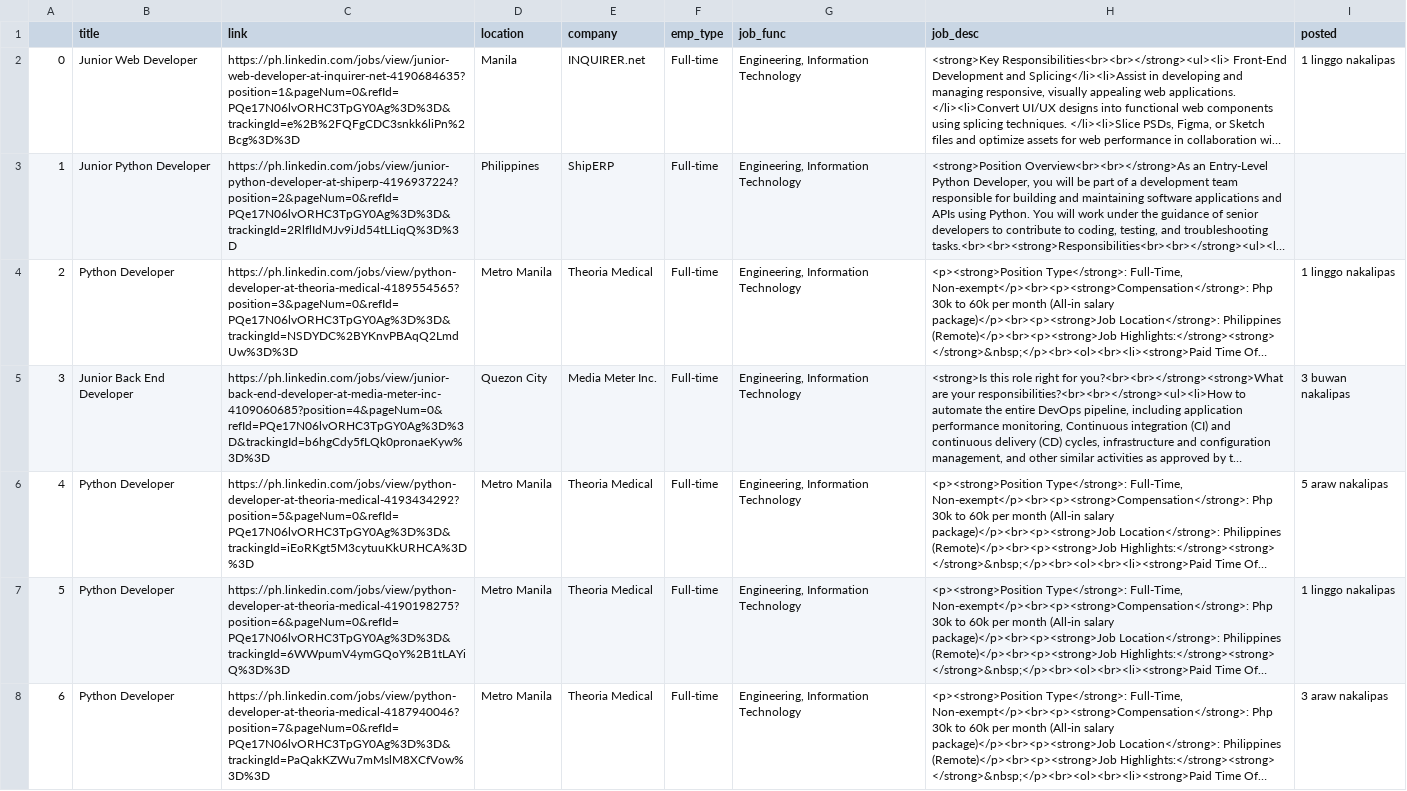
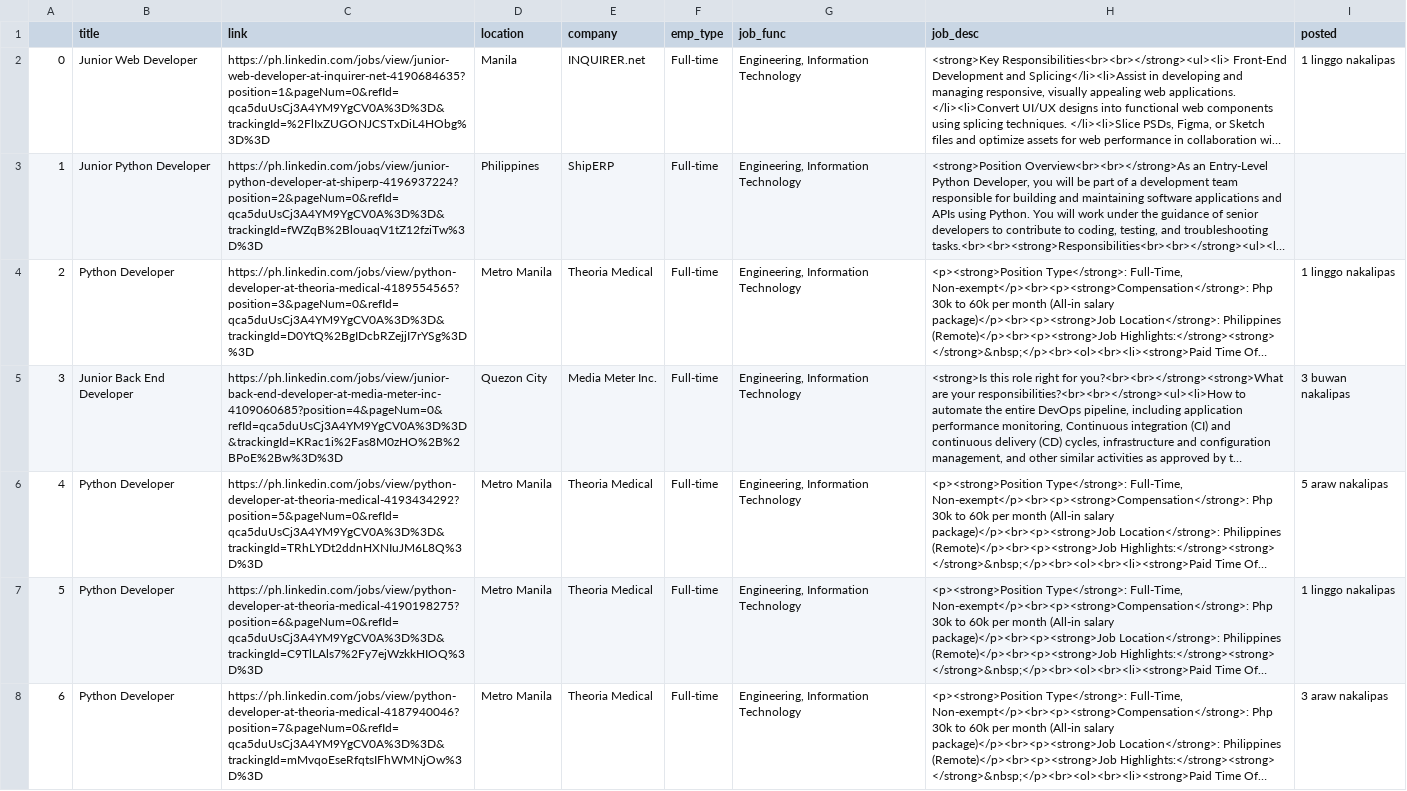
Before and after one commit to KyleCarlo/Job-Recommender-System, a CSV file: linkedin.csv, drawn as a sheet; only a part is shown; long unchanged cells end in …; the diff covers the shown part only; the diff names each change by its address in the sheet, - before the commit and + after, or states it on an @@ line.

```diff
--- a/linkedin.csv
+++ b/linkedin.csv
-C2 (link): https://ph.linkedin.com/jobs/view/junior-web-developer-at-inquirer-net-4190684635?position=1&pageNum=0&refId=PQe17N06lvORHC3TpGY0Ag%3D%3D&trackingId=e%2B%2FQFgCDC3snkk6liPn%2Bcg%3D%3D
+C2 (link): https://ph.linkedin.com/jobs/view/junior-web-developer-at-inquirer-net-4190684635?position=1&pageNum=0&refId=qca5duUsCj3A4YM9YgCV0A%3D%3D&trackingId=%2FlIxZUGONJCSTxDiL4HObg%3D%3D
-C3 (link): https://ph.linkedin.com/jobs/view/junior-python-developer-at-shiperp-4196937224?position=2&pageNum=0&refId=PQe17N06lvORHC3TpGY0Ag%3D%3D&trackingId=2RlflIdMJv9iJd54tLLiqQ%3D%3D
+C3 (link): https://ph.linkedin.com/jobs/view/junior-python-developer-at-shiperp-4196937224?position=2&pageNum=0&refId=qca5duUsCj3A4YM9YgCV0A%3D%3D&trackingId=fWZqB%2BlouaqV1tZ12fziTw%3D%3D
-C4 (link): https://ph.linkedin.com/jobs/view/python-developer-at-theoria-medical-4189554565?position=3&pageNum=0&refId=PQe17N06lvORHC3TpGY0Ag%3D%3D&trackingId=NSDYDC%2BYKnvPBAqQ2LmdUw%3D%3D
+C4 (link): https://ph.linkedin.com/jobs/view/python-developer-at-theoria-medical-4189554565?position=3&pageNum=0&refId=qca5duUsCj3A4YM9YgCV0A%3D%3D&trackingId=D0YtQ%2BgIDcbRZejjI7rYSg%3D%3D
-C5 (link): https://ph.linkedin.com/jobs/view/junior-back-end-developer-at-media-meter-inc-4109060685?position=4&pageNum=0&refId=PQe17N06lvORHC3TpGY0Ag%3D%3D&trackingId=b6hgCdy5fLQk0pronaeKyw%3D%3D
+C5 (link): https://ph.linkedin.com/jobs/view/junior-back-end-developer-at-media-meter-inc-4109060685?position=4&pageNum=0&refId=qca5duUsCj3A4YM9YgCV0A%3D%3D&trackingId=KRac1i%2Fas8M0zHO%2B%2BPoE%2Bw%3D%3D
-C6 (link): https://ph.linkedin.com/jobs/view/python-developer-at-theoria-medical-4193434292?position=5&pageNum=0&refId=PQe17N06lvORHC3TpGY0Ag%3D%3D&trackingId=iEoRKgt5M3cytuuKkURHCA%3D%3D
+C6 (link): https://ph.linkedin.com/jobs/view/python-developer-at-theoria-medical-4193434292?position=5&pageNum=0&refId=qca5duUsCj3A4YM9YgCV0A%3D%3D&trackingId=TRhLYDt2ddnHXNIuJM6L8Q%3D%3D
-C7 (link): https://ph.linkedin.com/jobs/view/python-developer-at-theoria-medical-4190198275?position=6&pageNum=0&refId=PQe17N06lvORHC3TpGY0Ag%3D%3D&trackingId=6WWpumV4ymGQoY%2B1tLAYiQ%3D%3D
+C7 (link): https://ph.linkedin.com/jobs/view/python-developer-at-theoria-medical-4190198275?position=6&pageNum=0&refId=qca5duUsCj3A4YM9YgCV0A%3D%3D&trackingId=C9TlLAls7%2Fy7ejWzkkHIOQ%3D%3D
-C8 (link): https://ph.linkedin.com/jobs/view/python-developer-at-theoria-medical-4187940046?position=7&pageNum=0&refId=PQe17N06lvORHC3TpGY0Ag%3D%3D&trackingId=PaQakKZWu7mMslM8XCfVow%3D%3D
+C8 (link): https://ph.linkedin.com/jobs/view/python-developer-at-theoria-medical-4187940046?position=7&pageNum=0&refId=qca5duUsCj3A4YM9YgCV0A%3D%3D&trackingId=mMvqoEseRfqtsIFhWMNjOw%3D%3D
```
Also changed, not shown: 35 edited cells elsewhere in this file, foundit.csv, jobstreet.csv, 2 other files.
